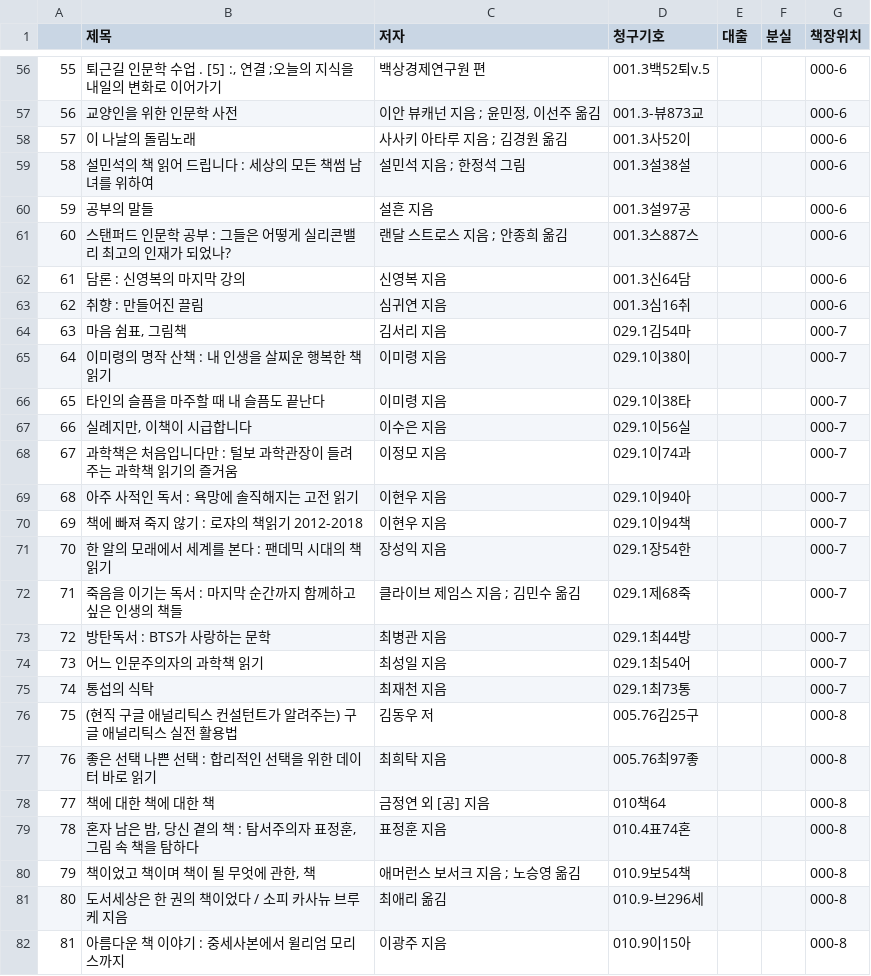
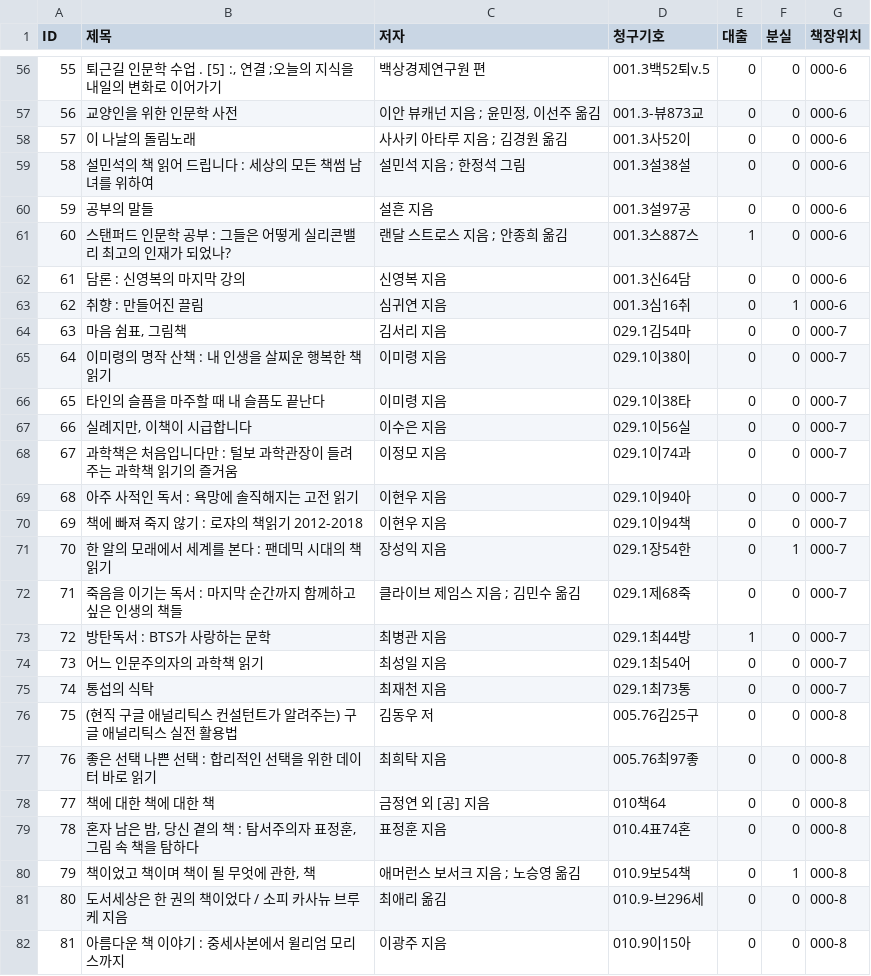
Before and after one commit to joowop/octaforaugust, a CSV file: web/sophia/model/recommend/gilbit_library_tmp_0820.csv, drawn as a sheet; only a part is shown, gaps mark what is left out; the diff covers the shown part only.

```diff
--- a/web/sophia/model/recommend/gilbit_library_tmp_0820.csv
+++ b/web/sophia/model/recommend/gilbit_library_tmp_0820.csv
@@ -1 +1 @@
-,제목,저자,청구기호,대출,분실,책장위치
+ID,제목,저자,청구기호,대출,분실,책장위치
@@ -63,29 +62,28 @@
-55,"퇴근길 인문학 수업 . [5] :, 연결 ;오늘의 지식을 내일의 변화로 이어가기",백상경제연구원 편,001.3백52퇴v.5,,,000-6
-56,교양인을 위한 인문학 사전," 이안 뷰캐넌 지음 ; 윤민정, 이선주 옮김",001.3-뷰873교,,,000-6
-57,이 나날의 돌림노래,사사키 아타루 지음 ; 김경원 옮김,001.3사52이,,,000-6
-58,설민석의 책 읽어 드립니다 : 세상의 모든 책썸 남녀를 위하여,설민석 지음 ; 한정석 그림,001.3설38설,,,000-6
-59,공부의 말들,설흔 지음,001.3설97공,,,000-6
-60,스탠퍼드 인문학 공부 : 그들은 어떻게 실리콘밸리 최고의 인재가 되었나?,랜달 스트로스 지음 ; 안종희 옮김,001.3스887스,,,000-6
-61,담론 : 신영복의 마지막 강의,신영복 지음,001.3신64담,,,000-6
-62,취향 : 만들어진 끌림,심귀연 지음,001.3심16취,,,000-6
-63,"마음 쉼표, 그림책",김서리 지음,029.1김54마,,,000-7
-64,이미령의 명작 산책 : 내 인생을 살찌운 행복한 책 읽기,이미령 지음,029.1이38이,,,000-7
-65,타인의 슬픔을 마주할 때 내 슬픔도 끝난다,이미령 지음,029.1이38타,,,000-7
-66,"실례지만, 이책이 시급합니다",이수은 지음,029.1이56실,,,000-7
-67,과학책은 처음입니다만 : 털보 과학관장이 들려주는 과학책 읽기의 즐거움,이정모 지음,029.1이74과,,,000-7
-68, 아주 사적인 독서 : 욕망에 솔직해지는 고전 읽기,이현우 지음,029.1이94아,,,000-7
-69,책에 빠져 죽지 않기 : 로쟈의 책읽기 2012-2018,이현우 지음,029.1이94책,,,000-7
-70,한 알의 모래에서 세계를 본다 : 팬데믹 시대의 책 읽기,장성익 지음,029.1장54한,,,000-7
-71,죽음을 이기는 독서 : 마지막 순간까지 함께하고 싶은 인생의 책들,클라이브 제임스 지음 ; 김민수 옮김,029.1제68죽,,,000-7
-72,방탄독서 : BTS가 사랑하는 문학,최병관 지음,029.1최44방,,,000-7
-73,어느 인문주의자의 과학책 읽기,최성일 지음,029.1최54어,,,000-7
-74,통섭의 식탁,최재천 지음,029.1최73통,,,000-7
-75,(현직 구글 애널리틱스 컨설턴트가 알려주는) 구글 애널리틱스 실전 활용법,김동우 저,005.76김25구,,,000-8
-76,좋은 선택 나쁜 선택 : 합리적인 선택을 위한 데이터 바로 읽기,최희탁 지음,005.76최97좋,,,000-8
-77,책에 대한 책에 대한 책,금정연 외 [공] 지음,010책64,,,000-8
-78,"혼자 남은 밤, 당신 곁의 책 : 탐서주의자 표정훈, 그림 속 책을 탐하다",표정훈 지음,010.4표74혼,,,000-8
-79,"책이었고 책이며 책이 될 무엇에 관한, 책",애머런스 보서크 지음 ; 노승영 옮김,010.9보54책,,,000-8
-80,도서세상은 한 권의 책이었다 / 소피 카사뉴 브루케 지음,"최애리 옮김
-","010.9-브296세
-",,,000-8
-81,아름다운 책 이야기 : 중세사본에서 윌리엄 모리스까지,이광주 지음,010.9이15아,,,000-8
+55,"퇴근길 인문학 수업 . [5] :, 연결 ;오늘의 지식을 내일의 변화로 이어가기",백상경제연구원 편,001.3백52퇴v.5,0,0,000-6
+56,교양인을 위한 인문학 사전," 이안 뷰캐넌 지음 ; 윤민정, 이선주 옮김",001.3-뷰873교,0,0,000-6
+57,이 나날의 돌림노래,사사키 아타루 지음 ; 김경원 옮김,001.3사52이,0,0,000-6
+58,설민석의 책 읽어 드립니다 : 세상의 모든 책썸 남녀를 위하여,설민석 지음 ; 한정석 그림,001.3설38설,0,0,000-6
+59,공부의 말들,설흔 지음,001.3설97공,0,0,000-6
+60,스탠퍼드 인문학 공부 : 그들은 어떻게 실리콘밸리 최고의 인재가 되었나?,랜달 스트로스 지음 ; 안종희 옮김,001.3스887스,1,0,000-6
+61,담론 : 신영복의 마지막 강의,신영복 지음,001.3신64담,0,0,000-6
+62,취향 : 만들어진 끌림,심귀연 지음,001.3심16취,0,1,000-6
+63,"마음 쉼표, 그림책",김서리 지음,029.1김54마,0,0,000-7
+64,이미령의 명작 산책 : 내 인생을 살찌운 행복한 책 읽기,이미령 지음,029.1이38이,0,0,000-7
+65,타인의 슬픔을 마주할 때 내 슬픔도 끝난다,이미령 지음,029.1이38타,0,0,000-7
+66,"실례지만, 이책이 시급합니다",이수은 지음,029.1이56실,0,0,000-7
+67,과학책은 처음입니다만 : 털보 과학관장이 들려주는 과학책 읽기의 즐거움,이정모 지음,029.1이74과,0,0,000-7
+68, 아주 사적인 독서 : 욕망에 솔직해지는 고전 읽기,이현우 지음,029.1이94아,0,0,000-7
+69,책에 빠져 죽지 않기 : 로쟈의 책읽기 2012-2018,이현우 지음,029.1이94책,0,0,000-7
+70,한 알의 모래에서 세계를 본다 : 팬데믹 시대의 책 읽기,장성익 지음,029.1장54한,0,1,000-7
+71,죽음을 이기는 독서 : 마지막 순간까지 함께하고 싶은 인생의 책들,클라이브 제임스 지음 ; 김민수 옮김,029.1제68죽,0,0,000-7
+72,방탄독서 : BTS가 사랑하는 문학,최병관 지음,029.1최44방,1,0,000-7
+73,어느 인문주의자의 과학책 읽기,최성일 지음,029.1최54어,0,0,000-7
+74,통섭의 식탁,최재천 지음,029.1최73통,0,0,000-7
+75,(현직 구글 애널리틱스 컨설턴트가 알려주는) 구글 애널리틱스 실전 활용법,김동우 저,005.76김25구,0,0,000-8
+76,좋은 선택 나쁜 선택 : 합리적인 선택을 위한 데이터 바로 읽기,최희탁 지음,005.76최97좋,0,0,000-8
+77,책에 대한 책에 대한 책,금정연 외 [공] 지음,010책64,0,0,000-8
+78,"혼자 남은 밤, 당신 곁의 책 : 탐서주의자 표정훈, 그림 속 책을 탐하다",표정훈 지음,010.4표74혼,0,0,000-8
+79,"책이었고 책이며 책이 될 무엇에 관한, 책",애머런스 보서크 지음 ; 노승영 옮김,010.9보54책,0,1,000-8
+80,도서세상은 한 권의 책이었다 / 소피 카사뉴 브루케 지음,"최애리 옮김
+",010.9-브296세,0,0,000-8
+81,아름다운 책 이야기 : 중세사본에서 윌리엄 모리스까지,이광주 지음,010.9이15아,0,0,000-8
```
Also changed, not shown: 123 edited cells elsewhere in this file, 3 other files.
